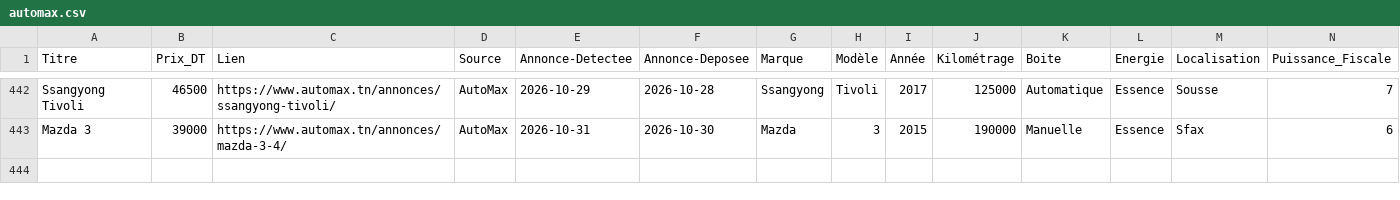
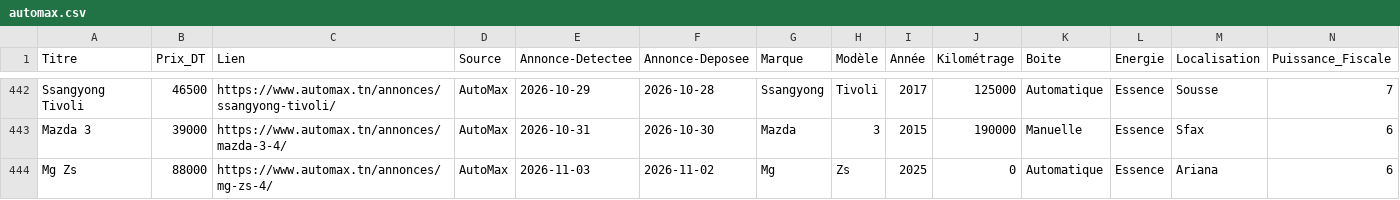
Before and after one commit to iheb-bibani/AutoDeal-Tunisie, a CSV file: data/raw/automax.csv, drawn as a sheet; only a part is shown, gaps mark what is left out; rows hold the shown columns only; the diff names each change by its address in the sheet, - before the commit and + after, or states it on an @@ line.

```diff
--- a/data/raw/automax.csv
+++ b/data/raw/automax.csv
+row 444: Mg Zs | 88000 | https://www.automax.tn/annonces/mg-zs-4/ | AutoMax | 2026-11-03 | 2026-11-02 | Mg | Zs | 2025 | 0 | Automatique | Essence | Ariana | 6
```
Also changed, not shown: data/processed/alertes_bonnes_affaires.csv, 13 other files.
